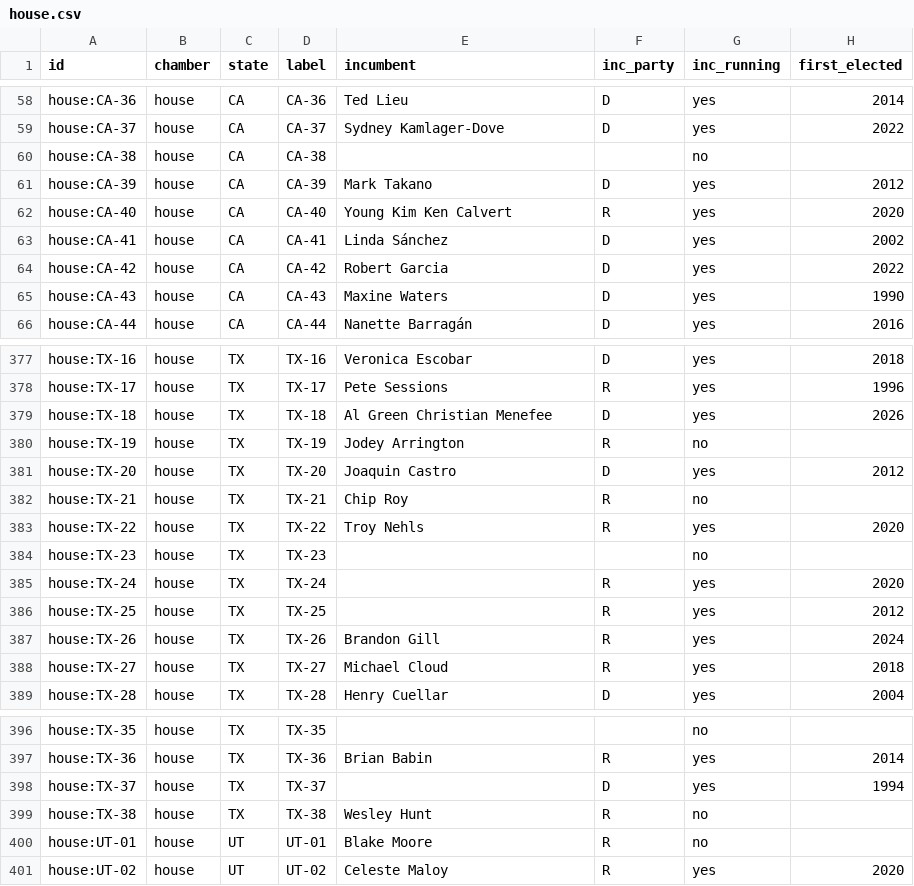
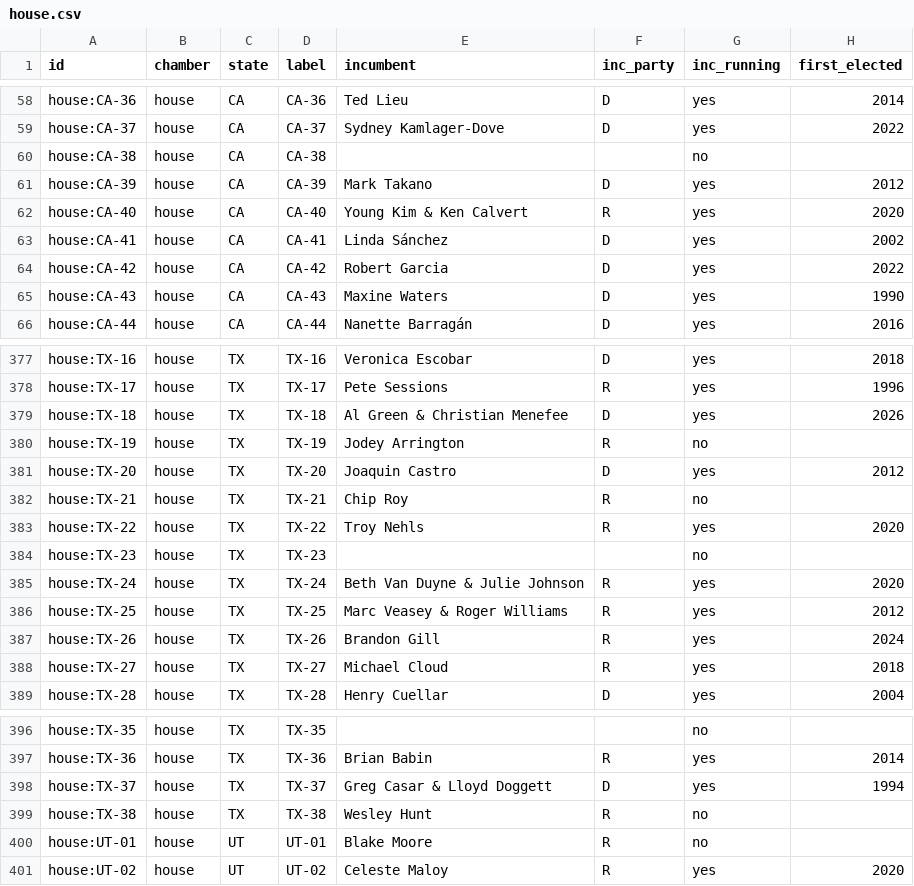
Before and after one commit to KaraZajac/MIDTERMS2026, a CSV file: data/races/house.csv, drawn as a sheet; only a part is shown, gaps mark what is left out; the diff names each change by its address in the sheet, - before the commit and + after, or states it on an @@ line.

```diff
--- a/data/races/house.csv
+++ b/data/races/house.csv
-E62 (incumbent): Young Kim Ken Calvert
+E62 (incumbent): Young Kim & Ken Calvert
-E379 (incumbent): Al Green Christian Menefee
+E379 (incumbent): Al Green & Christian Menefee
-E385 (incumbent): (empty)
+E385 (incumbent): Beth Van Duyne & Julie Johnson
-E386 (incumbent): (empty)
+E386 (incumbent): Marc Veasey & Roger Williams
-E398 (incumbent): (empty)
+E398 (incumbent): Greg Casar & Lloyd Doggett
```
Also changed, not shown: 17 other files.
